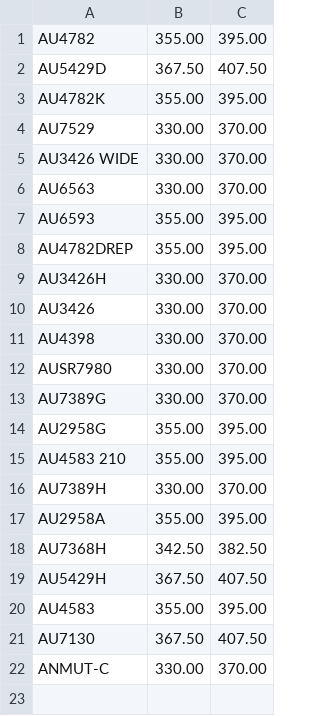
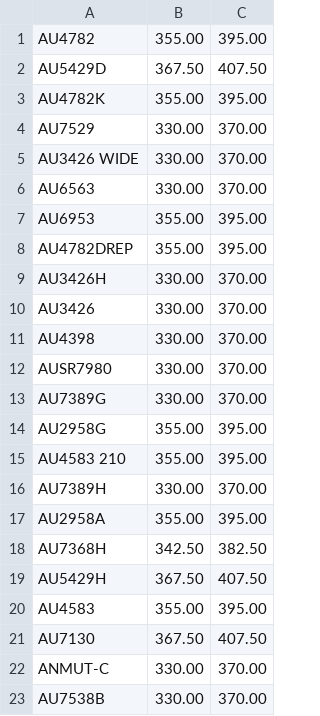
Before and after one commit to odifmonster/swmt-scheduler, a CSV file: app/style/greige/styles.csv, drawn as a sheet.

```diff
--- a/app/style/greige/styles.csv
+++ b/app/style/greige/styles.csv
@@ -6,3 +6,3 @@ AU3426 WIDE,330.00,370.00
 AU6563,330.00,370.00
-AU6593,355.00,395.00
+AU6953,355.00,395.00
 AU4782DREP,355.00,395.00
@@ -22 +22,2 @@ AU7130,367.50,407.50
 ANMUT-C,330.00,370.00
+AU7538B,330.00,370.00
```
Also changed, not shown: app/style/fabric/styles.csv, 7 other files.
